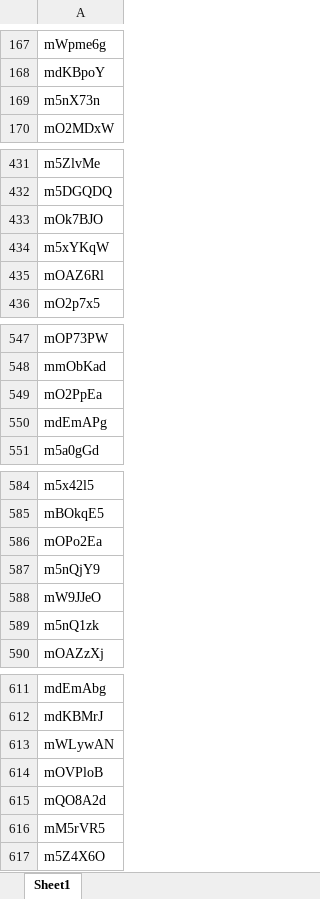
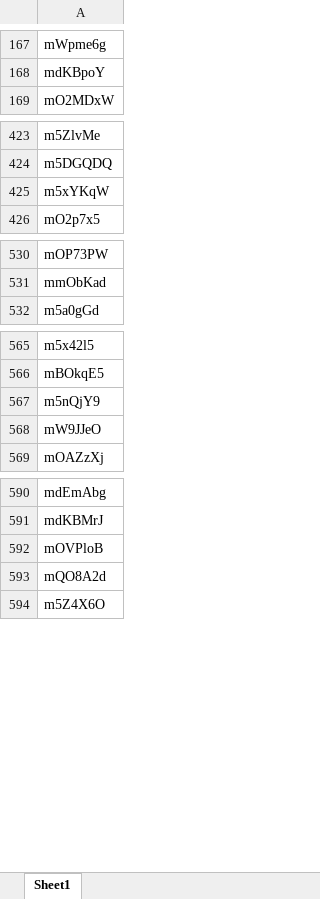
Before and after one commit to SSjae/Spring_MoviePedia, an Excel workbook: src/main/resources/movieCodes.xlsx, sheet Sheet1, drawn as a sheet; only a part is shown, gaps mark what is left out; values as stored, in another font and other column widths than the file's, no borders; the diff covers the shown part only; the diff names each change by its address in the sheet, - before the commit and + after, or states it on an @@ line.

```diff
--- a/src/main/resources/movieCodes.xlsx (sheet Sheet1)
+++ b/src/main/resources/movieCodes.xlsx (sheet Sheet1)
-row 169: m5nX73n
-row 433: mOk7BJO
-row 435: mOAZ6Rl
-row 549: mO2PpEa
-row 550: mdEmAPg
-row 586: mOPo2Ea
-row 589: m5nQ1zk
-row 613: mWLywAN
-row 616: mM5rVR5
```
Also changed, not shown: 28 removed rows elsewhere in this sheet, target/classes/movieCodes.xlsx, 5 other files.
